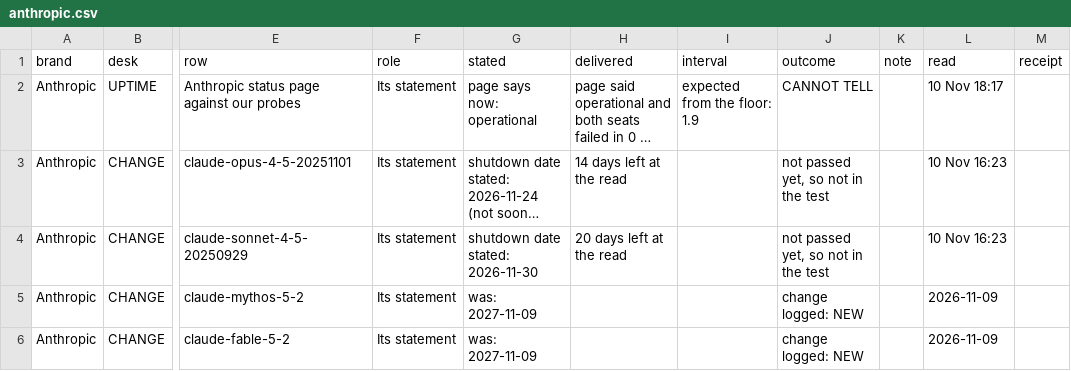
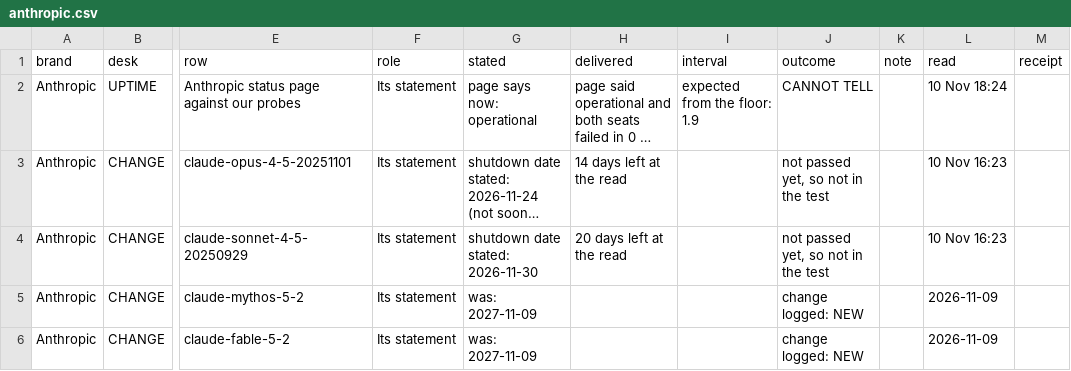
Before and after one commit to Heuremen-LLC/indahl.ai, a CSV file: brand/anthropic.csv, drawn as a sheet; only a part is shown, gaps mark what is left out; long unchanged cells end in …; the diff names each change by its address in the sheet, - before the commit and + after, or states it on an @@ line.

```diff
--- a/brand/anthropic.csv
+++ b/brand/anthropic.csv
-L2 (read): 10 Nov 18:17
+L2 (read): 10 Nov 18:24
```
Also changed, not shown: brand/digitalocean.csv, brand/ibm.csv, 56 other files.
